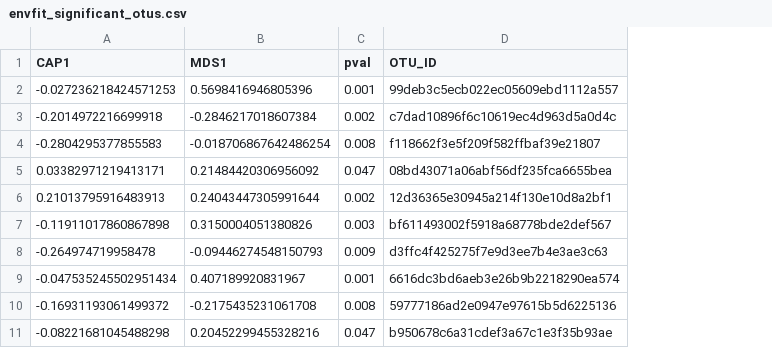
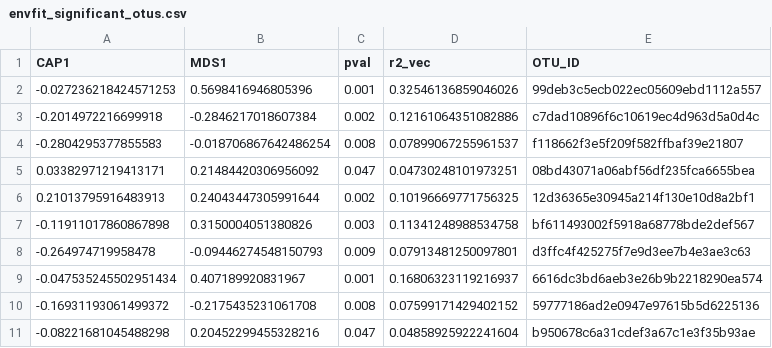
Before and after one commit to Dskies5i/16s_insomnia_microbiome_workflow, a CSV file: outputs/dbrda/envfit_significant_otus.csv, drawn as a sheet; only a part is shown; the diff names each change by its address in the sheet, - before the commit and + after, or states it on an @@ line.

Commit message:
Reorganize setup scripts, update .gitignore, and track figures and summary tables

```diff
--- a/outputs/dbrda/envfit_significant_otus.csv
+++ b/outputs/dbrda/envfit_significant_otus.csv
+column D (r2_vec), rows 2-11: 0.32546136859046026 | 0.12161064351082886 | 0.07899067255961537 | 0.04730248101973251 | 0.10196669771756325 | 0.11341248988534758 | 0.07913481250097801 | 0.16806323119216937 | 0.07599171429402152 | 0.04858925922241604
```
Also changed, not shown: outputs/dbrda/envfit_significant_otus_with_taxonomy.csv, 48 other files.
